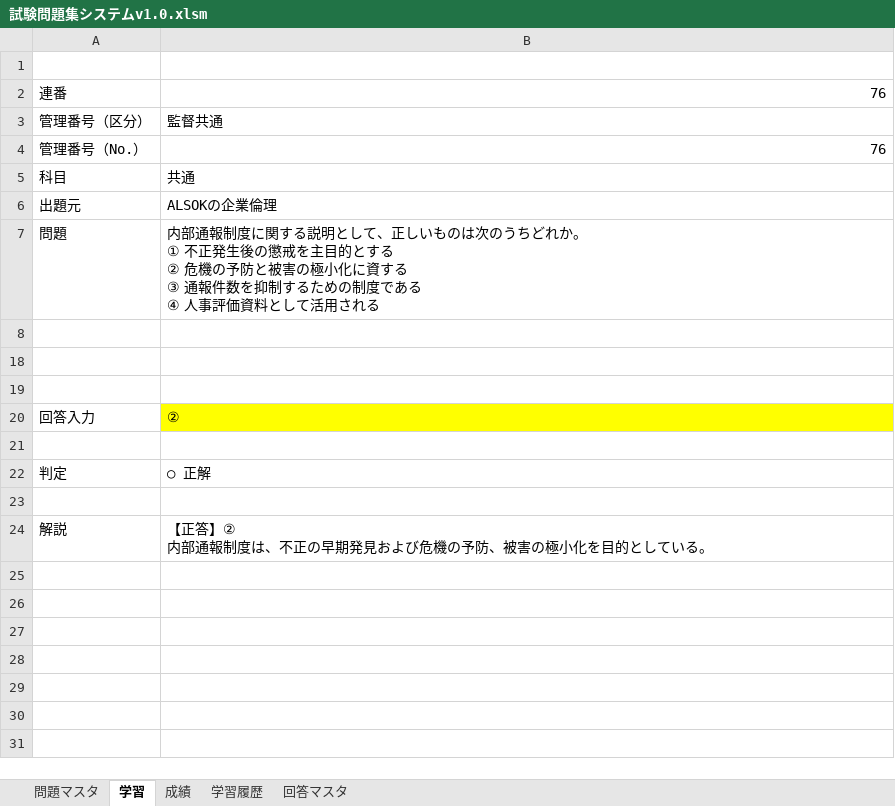
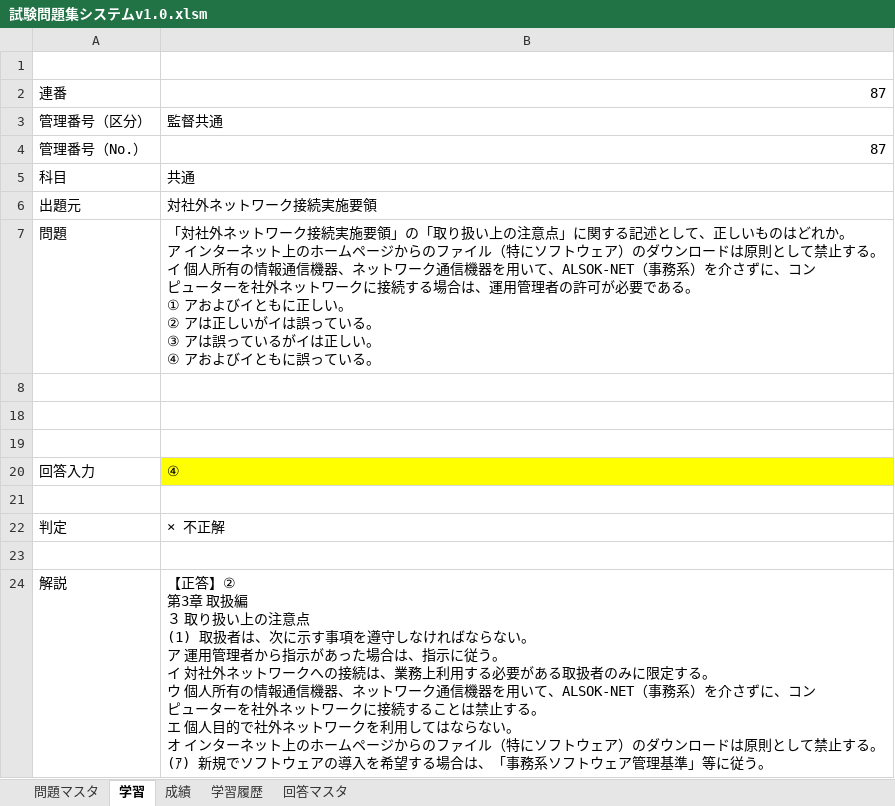
Before and after one commit to okadamakoto/testsystem, an Excel workbook: 試験問題集システムv1.0.xlsm, sheet 学習, drawn as a sheet; values as stored, in another font and other column widths than the file's, no borders; charts and pictures not drawn; ↵ is a line break in a cell; the diff names each change by its address in the sheet, - before the commit and + after, or states it on an @@ line.

```diff
--- a/試験問題集システムv1.0.xlsm (sheet 学習)
+++ b/試験問題集システムv1.0.xlsm (sheet 学習)
-B2: 76
+B2: 87
-B4: 76
+B4: 87
-B6: ALSOKの企業倫理
+B6: 対社外ネットワーク接続実施要領
-B7: 内部通報制度に関する説明として、正しいものは次のうちどれか。 ↵ ① 不正発生後の懲戒を主目的とする ↵ ② 危機の予防と被害の極小化に資する ↵ ③ 通報件数を抑制するための制度である ↵ ④ 人事評価資料として活用される
+B7: 「対社外ネットワーク接続実施要領」の「取り扱い上の注意点」に関する記述として、正しいものはどれか。 ↵ ア インターネット上のホームページからのファイル（特にソフトウェア）のダウンロードは原則として禁止する。 ↵ イ 個人所有の情報通信機器、ネットワーク通信機器を用いて、ALSOK-NET（事務系）を介さずに、コン ↵ ピューターを社外ネットワークに接続する場合は、運用管理者の許可が必要である。 ↵ ① アおよびイともに正しい。 ↵ ② アは正しいがイは誤っている。 ↵ ③ アは誤っているがイは正しい。 ↵ ④ アおよびイともに誤っている。
-B20: ②
+B20: ④
-B22: ○ 正解
+B22: × 不正解
-B24: …正答】② ↵ 内部通報制度は、不正の早期発見および危機の予防、被害の極小化を目的としている。
+B24: …正答】② ↵ 第3章 取扱編 ↵ ３ 取り扱い上の注意点 ↵ (1) 取扱者は、次に示す事項を遵守しなければならない。 ↵ ア 運用管理者から指示があった場合は、指示に従う。 ↵ イ 対社外ネットワークへの接続は、業務上利用する必要がある取扱者のみに限定する。 ↵ ウ 個人所有の情報通信機器、ネットワーク通信機器を用いて、ALSOK-NET（事務系）を介さずに、コン ↵ ピューターを社外ネットワークに接続することは禁止する。 ↵ エ 個人目的で社外ネットワークを利用してはならない。 ↵ オ インターネット上のホームページからのファイル（特にソフトウェア）のダウンロードは原則として禁止する。 ↵ (ｱ) 新規でソフトウェアの導入を希望する場合は、「事務系ソフトウェア管理基準」等に従う。
```
Also changed, not shown: sheet 学習履歴, charts or pictures, 1 other file.
